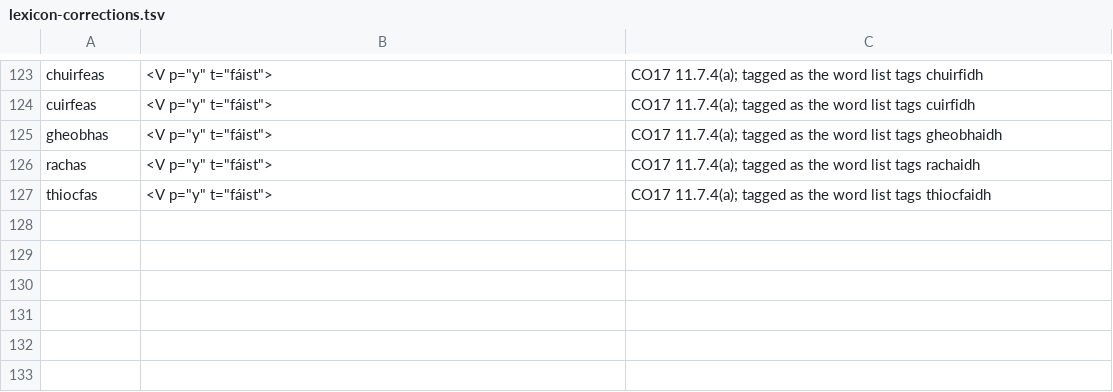
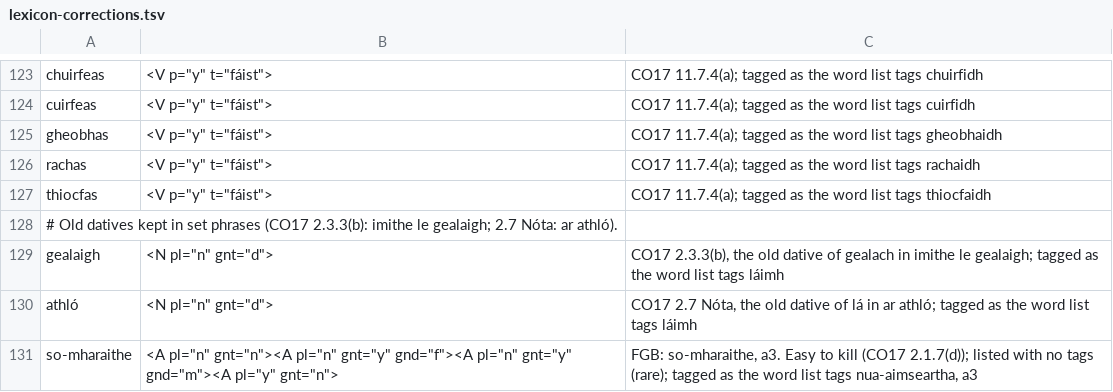
Before and after one commit to liamosaur/irish-grammar-checker, a TSV file: grammar/lexicon-corrections.tsv, drawn as a sheet; only a part is shown, gaps mark what is left out.

```diff
--- a/grammar/lexicon-corrections.tsv
+++ b/grammar/lexicon-corrections.tsv
@@ -127 +127,5 @@ rachas	<V p="y" t="fáist">	CO17 11.7.4(a); tagged as the word list tags rachaid
 thiocfas	<V p="y" t="fáist">	CO17 11.7.4(a); tagged as the word list tags thiocfaidh
+# Old datives kept in set phrases (CO17 2.3.3(b): imithe le gealaigh; 2.7 Nóta: ar athló).
+gealaigh	<N pl="n" gnt="d">	CO17 2.3.3(b), the old dative of gealach in imithe le gealaigh; tagged as the word list tags láimh
+athló	<N pl="n" gnt="d">	CO17 2.7 Nóta, the old dative of lá in ar athló; tagged as the word list tags láimh
+so-mharaithe	<A pl="n" gnt="n"><A pl="n" gnt="y" gnd="f"><A pl="n" gnt="y" gnd="m"><A pl="y" gnt="n">	FGB: so-mharaithe, a3. Easy to kill (CO17 2.1.7(d)); listed with no tags (rare); tagged as the word list tags nua-aimseartha, a3
```
Also changed, not shown: 22 other files.
